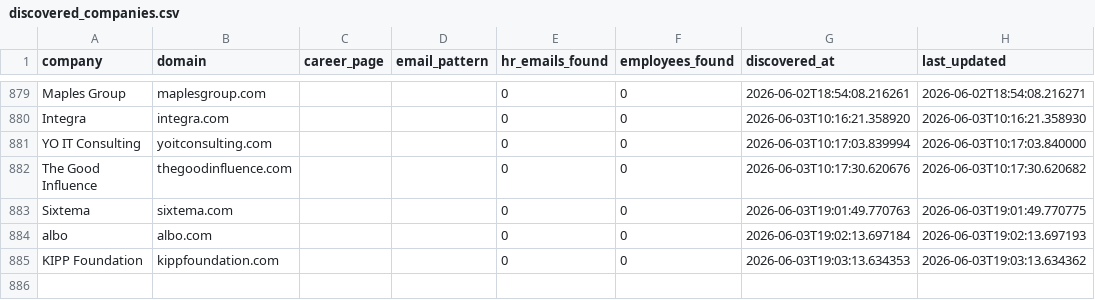
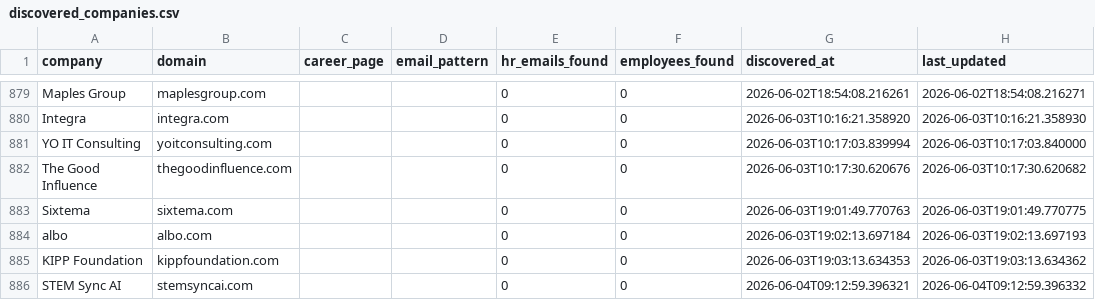
Before and after one commit to githubajaydhage/autoapply-resume-automation, a CSV file: data/discovered_companies.csv, drawn as a sheet; only a part is shown, gaps mark what is left out; the diff names each change by its address in the sheet, - before the commit and + after, or states it on an @@ line.

```diff
--- a/data/discovered_companies.csv
+++ b/data/discovered_companies.csv
+row 886: STEM Sync AI | stemsyncai.com |  |  | 0 | 0 | 2026-06-04T09:12:59.396321 | 2026-06-04T09:12:59.396332
```
Also changed, not shown: data/sent_emails_log.csv.
